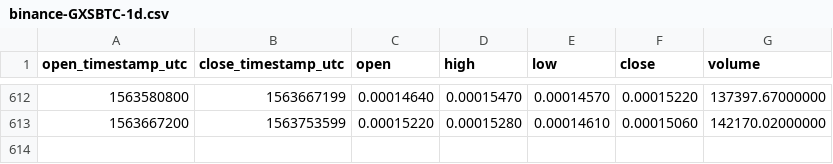
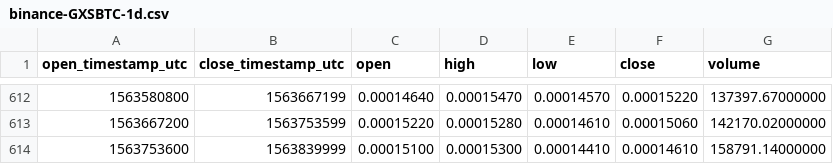
Before and after one commit to cryptobigbro/binance-GXSBTC, a CSV file: binance-GXSBTC-1d.csv, drawn as a sheet; only a part is shown, gaps mark what is left out; the diff names each change by its address in the sheet, - before the commit and + after, or states it on an @@ line.

Commit message:
Update OHLCV data.

```diff
--- a/binance-GXSBTC-1d.csv
+++ b/binance-GXSBTC-1d.csv
+row 614: 1563753600 | 1563839999 | 0.00015100 | 0.00015300 | 0.00014410 | 0.00014610 | 158791.14000000
```
Also changed, not shown: 1 other file.
